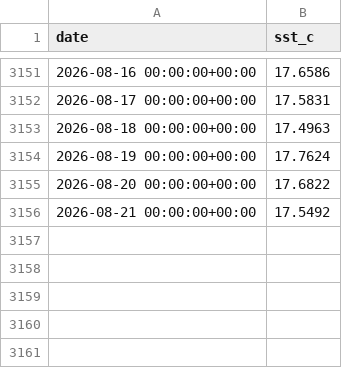
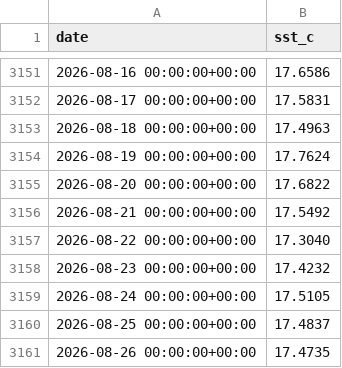
Before and after one commit to GwriPennar/hinsawdd-cymru, a CSV file: projects/007-wales-coastal-sst/data/raw/odyssea_wales_shelf_daily_mean.csv, drawn as a sheet; only a part is shown, gaps mark what is left out.

```diff
--- a/projects/007-wales-coastal-sst/data/raw/odyssea_wales_shelf_daily_mean.csv
+++ b/projects/007-wales-coastal-sst/data/raw/odyssea_wales_shelf_daily_mean.csv
@@ -3156 +3156,6 @@ date,sst_c
 2026-08-21 00:00:00+00:00,17.5492
+2026-08-22 00:00:00+00:00,17.3040
+2026-08-23 00:00:00+00:00,17.4232
+2026-08-24 00:00:00+00:00,17.5105
+2026-08-25 00:00:00+00:00,17.4837
+2026-08-26 00:00:00+00:00,17.4735
```
Also changed, not shown: projects/007-wales-coastal-sst/data/derived/wales_shelf_sst_daily.csv, projects/007-wales-coastal-sst/data/derived/wales_shelf_sst_daily_anomaly_grid_latest.csv, 33 other files.
